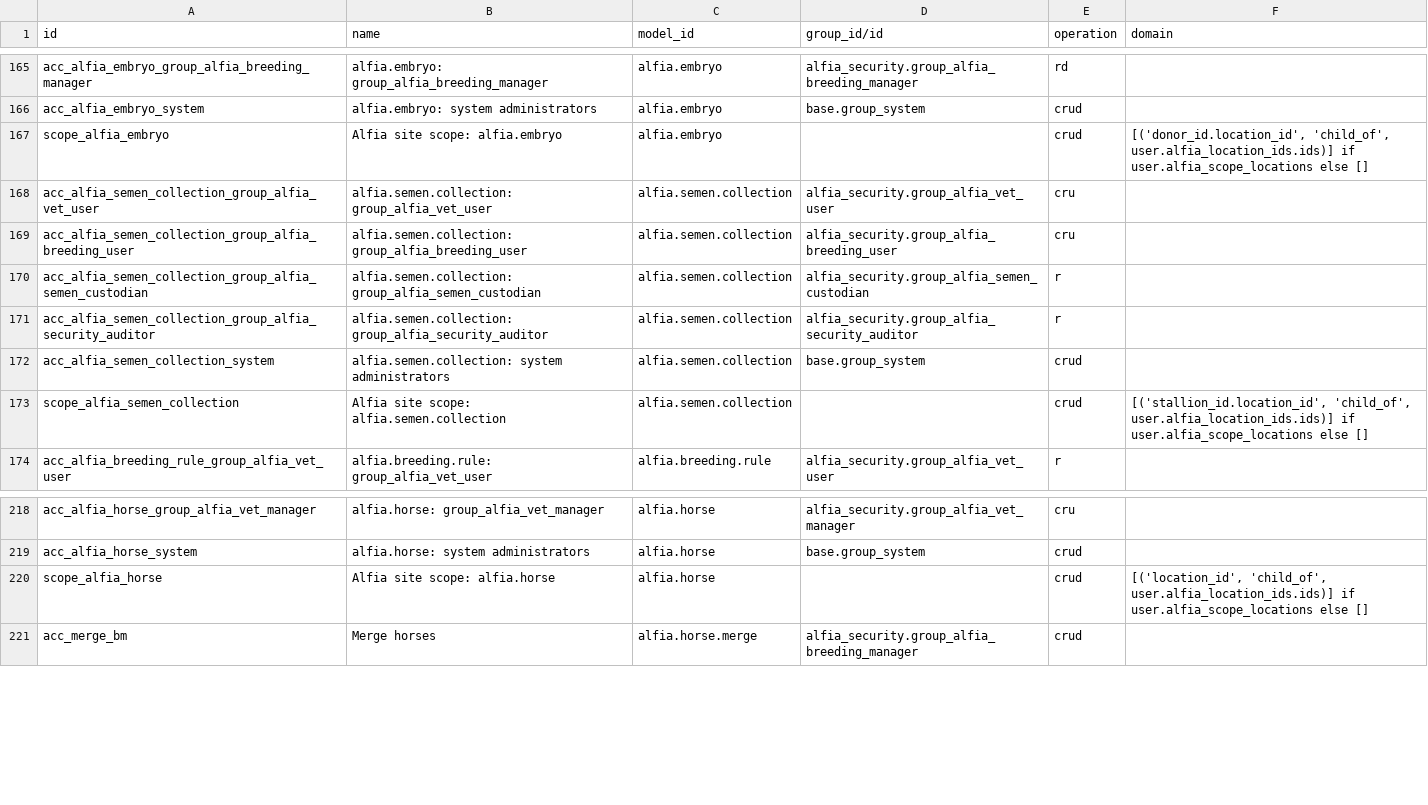
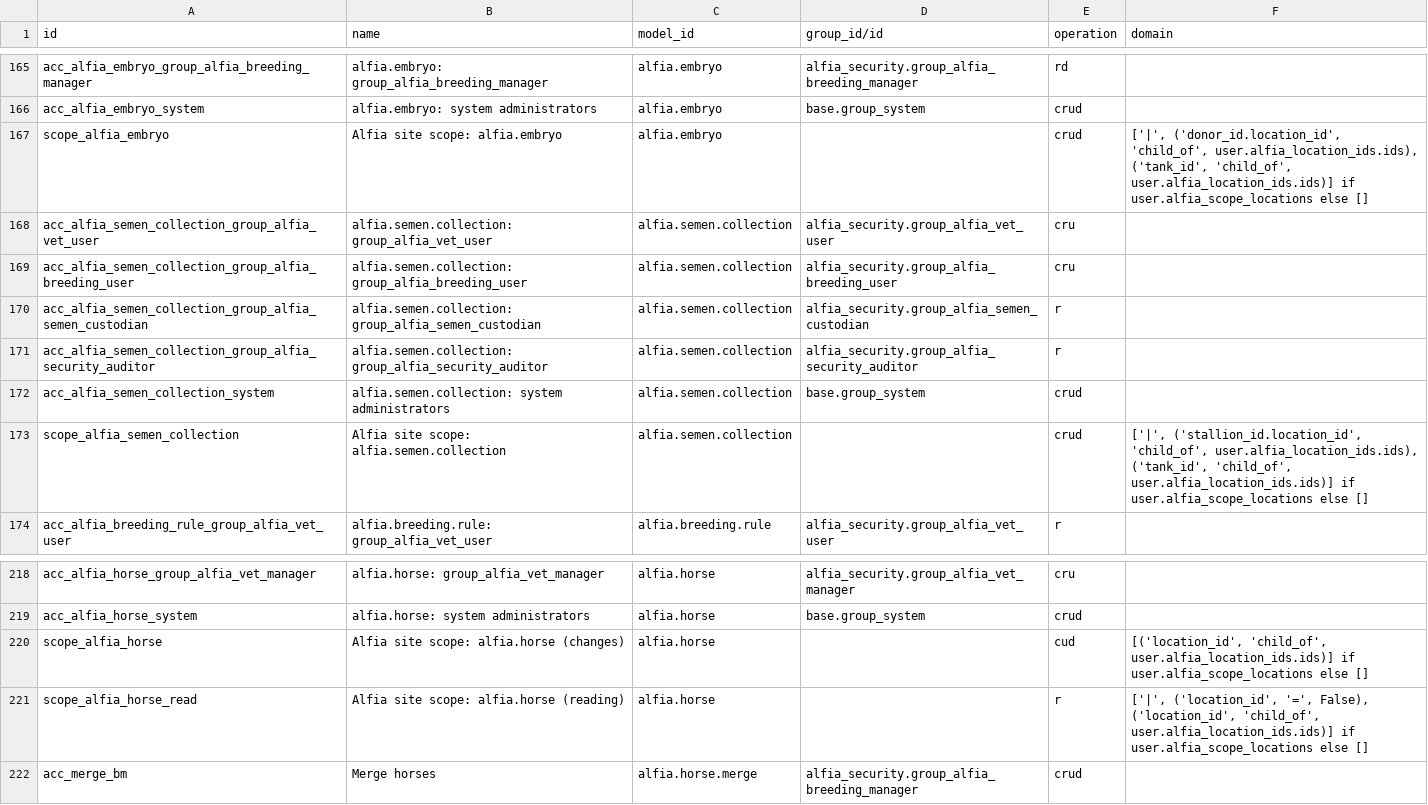
Before and after one commit to vip1982-45/Alfia_odoo_repo, a CSV file: alfia_addons/alfia_equine/security/ir.access.csv, drawn as a sheet; only a part is shown, gaps mark what is left out.

```diff
--- a/alfia_addons/alfia_equine/security/ir.access.csv
+++ b/alfia_addons/alfia_equine/security/ir.access.csv
@@ -166,3 +166,3 @@ acc_alfia_embryo_group_alfia_breeding_manager,alfia.embryo: group_alfia_breeding
 acc_alfia_embryo_system,alfia.embryo: system administrators,alfia.embryo,base.group_system,crud,
-scope_alfia_embryo,Alfia site scope: alfia.embryo,alfia.embryo,,crud,"[('donor_id.location_id', 'child_of', user.alfia_location_ids.ids)] if user.alfia_scope_locations else []"
+scope_alfia_embryo,Alfia site scope: alfia.embryo,alfia.embryo,,crud,"['|', ('donor_id.location_id', 'child_of', user.alfia_location_ids.ids), ('tank_id', 'child_of', user.alfia_location_ids.ids)] if user.alfia_scope_locations else []"
 acc_alfia_semen_collection_group_alfia_vet_user,alfia.semen.collection: group_alfia_vet_user,alfia.semen.collection,alfia_security.group_alfia_vet_user,cru,
@@ -172,3 +172,3 @@ acc_alfia_semen_collection_group_alfia_security_auditor,alfia.semen.collection:
 acc_alfia_semen_collection_system,alfia.semen.collection: system administrators,alfia.semen.collection,base.group_system,crud,
-scope_alfia_semen_collection,Alfia site scope: alfia.semen.collection,alfia.semen.collection,,crud,"[('stallion_id.location_id', 'child_of', user.alfia_location_ids.ids)] if user.alfia_scope_locations else []"
+scope_alfia_semen_collection,Alfia site scope: alfia.semen.collection,alfia.semen.collection,,crud,"['|', ('stallion_id.location_id', 'child_of', user.alfia_location_ids.ids), ('tank_id', 'child_of', user.alfia_location_ids.ids)] if user.alfia_scope_locations else []"
 acc_alfia_breeding_rule_group_alfia_vet_user,alfia.breeding.rule: group_alfia_vet_user,alfia.breeding.rule,alfia_security.group_alfia_vet_user,r,
@@ -219,3 +219,4 @@ acc_alfia_horse_group_alfia_vet_manager,alfia.horse: group_alfia_vet_manager,alf
 acc_alfia_horse_system,alfia.horse: system administrators,alfia.horse,base.group_system,crud,
-scope_alfia_horse,Alfia site scope: alfia.horse,alfia.horse,,crud,"[('location_id', 'child_of', user.alfia_location_ids.ids)] if user.alfia_scope_locations else []"
+scope_alfia_horse,Alfia site scope: alfia.horse (changes),alfia.horse,,cud,"[('location_id', 'child_of', user.alfia_location_ids.ids)] if user.alfia_scope_locations else []"
+scope_alfia_horse_read,Alfia site scope: alfia.horse (reading),alfia.horse,,r,"['|', ('location_id', '=', False), ('location_id', 'child_of', user.alfia_location_ids.ids)] if user.alfia_scope_locations else []"
 acc_merge_bm,Merge horses,alfia.horse.merge,alfia_security.group_alfia_breeding_manager,crud,
```
Also changed, not shown: 13 other files.
